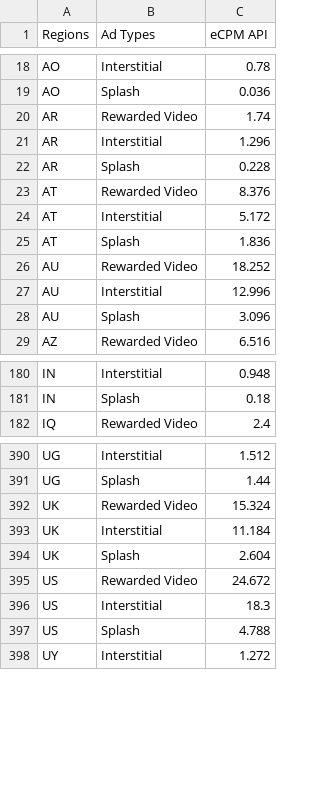
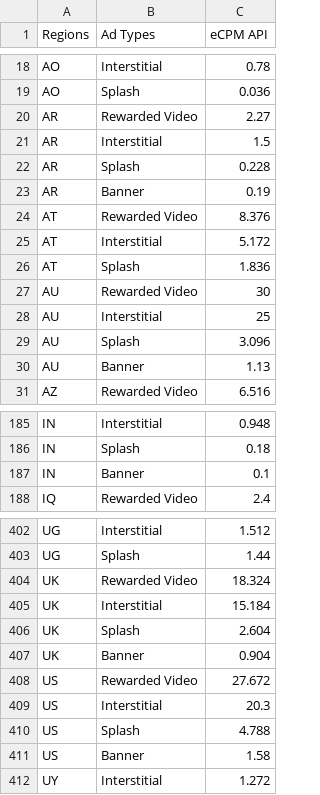
Before and after one commit to whitedotfun/whitedotfun.github.io, a CSV file: client_res/fg2/default_eCPM_Android.csv, drawn as a sheet; only a part is shown, gaps mark what is left out; the diff covers the shown part only.

Commit message:
Update default_eCPM_Android.csv
更新部分地区eCPM

```diff
--- a/client_res/fg2/default_eCPM_Android.csv
+++ b/client_res/fg2/default_eCPM_Android.csv
@@ -19,5 +19,6 @@ AO,Interstitial,0.78
 AO,Splash,0.036
-AR,Rewarded Video,1.74
-AR,Interstitial,1.296
+AR,Rewarded Video,2.27
+AR,Interstitial,1.5
 AR,Splash,0.228
+AR,Banner,0.19
 AT,Rewarded Video,8.376
@@ -25,5 +26,6 @@ AT,Interstitial,5.172
 AT,Splash,1.836
-AU,Rewarded Video,18.252
-AU,Interstitial,12.996
+AU,Rewarded Video,30
+AU,Interstitial,25
 AU,Splash,3.096
+AU,Banner,1.13
 AZ,Rewarded Video,6.516
@@ -181,2 +186,3 @@ IN,Interstitial,0.948
 IN,Splash,0.18
+IN,Banner,0.1
 IQ,Rewarded Video,2.4
@@ -391,8 +403,10 @@ UG,Interstitial,1.512
 UG,Splash,1.44
-UK,Rewarded Video,15.324
-UK,Interstitial,11.184
+UK,Rewarded Video,18.324
+UK,Interstitial,15.184
 UK,Splash,2.604
-US,Rewarded Video,24.672
-US,Interstitial,18.3
+UK,Banner,0.904
+US,Rewarded Video,27.672
+US,Interstitial,20.3
 US,Splash,4.788
+US,Banner,1.58
 UY,Interstitial,1.272
```
Also changed, not shown: 9 added rows and 16 edited cells elsewhere in this file.
